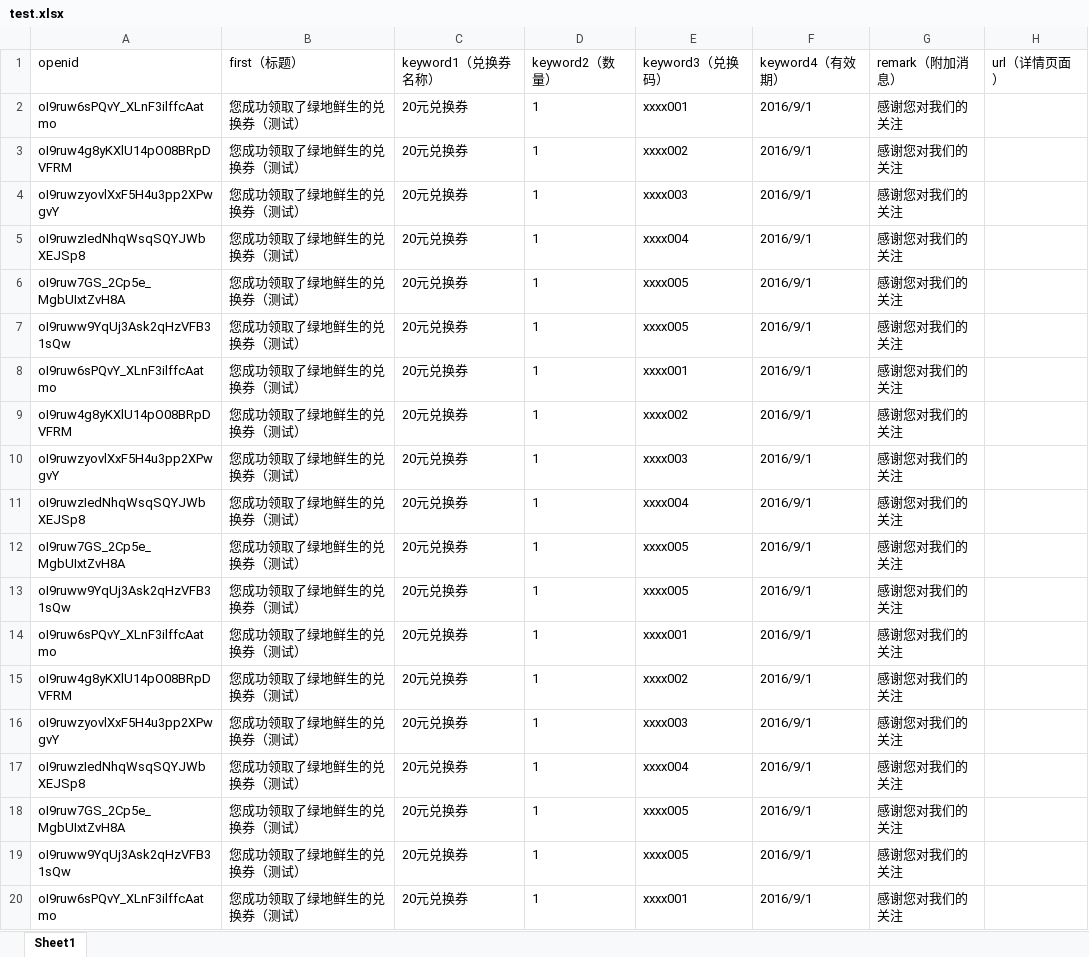
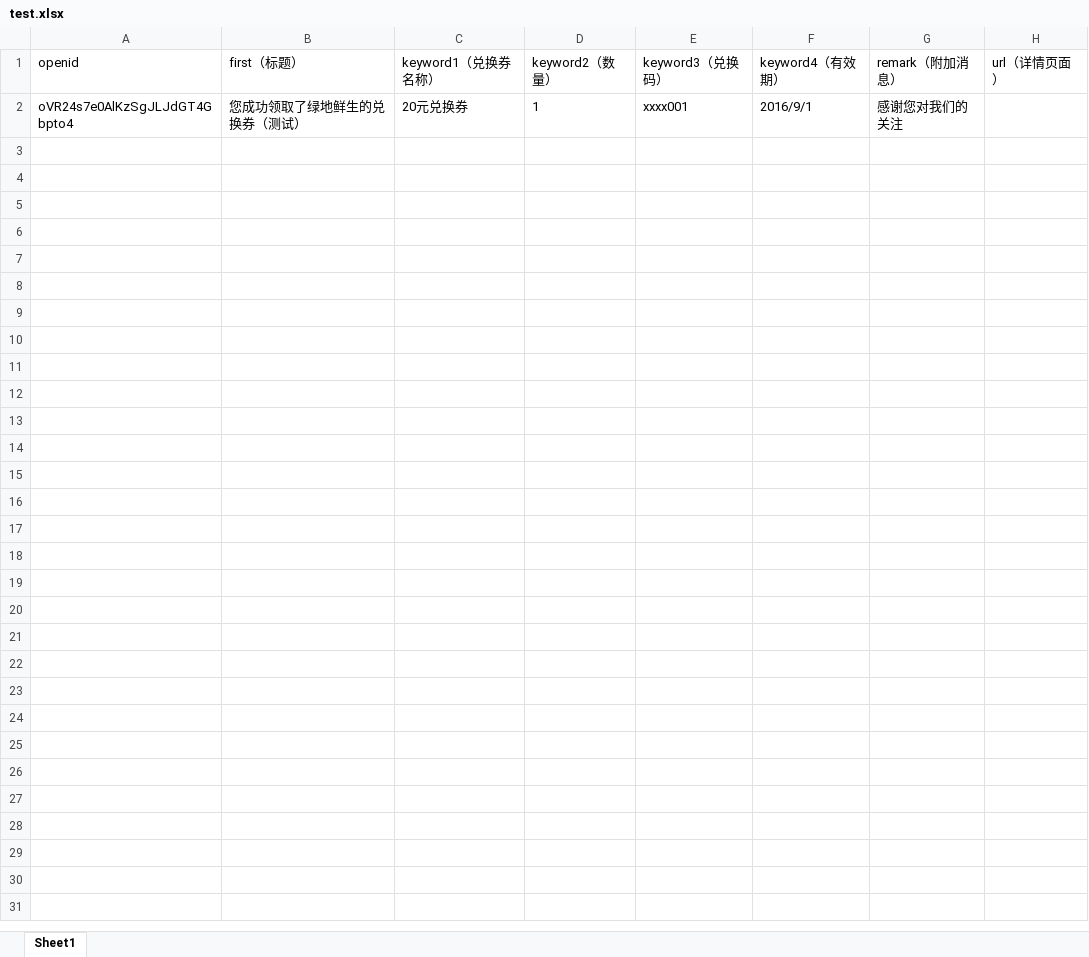
Before and after one commit to JoshEliYang/GLCPWCC, an Excel workbook: api/test.xlsx, sheet Sheet1, drawn as a sheet; only a part is shown; values as stored, in another font and other column widths than the file's, no borders; the diff covers the shown part only; the diff names each change by its address in the sheet, - before the commit and + after, or states it on an @@ line.

```diff
--- a/api/test.xlsx (sheet Sheet1)
+++ b/api/test.xlsx (sheet Sheet1)
-A2 (openid): oI9ruw6sPQvY_XLnF3ilffcAatmo
+A2 (openid): oVR24s7e0AlKzSgJLJdGT4Gbpto4
-row 3: oI9ruw4g8yKXlU14pO08BRpDVFRM | 您成功领取了绿地鲜生的兑换券（测试） | 20元兑换券 | 1 | xxxx002 | 2016/9/1 | 感谢您对我们的关注
-row 4: oI9ruwzyovlXxF5H4u3pp2XPwgvY | 您成功领取了绿地鲜生的兑换券（测试） | 20元兑换券 | 1 | xxxx003 | 2016/9/1 | 感谢您对我们的关注
-row 5: oI9ruwzIedNhqWsqSQYJWbXEJSp8 | 您成功领取了绿地鲜生的兑换券（测试） | 20元兑换券 | 1 | xxxx004 | 2016/9/1 | 感谢您对我们的关注
-row 6: oI9ruw7GS_2Cp5e_MgbUIxtZvH8A | 您成功领取了绿地鲜生的兑换券（测试） | 20元兑换券 | 1 | xxxx005 | 2016/9/1 | 感谢您对我们的关注
-row 7: oI9ruww9YqUj3Ask2qHzVFB31sQw | 您成功领取了绿地鲜生的兑换券（测试） | 20元兑换券 | 1 | xxxx005 | 2016/9/1 | 感谢您对我们的关注
-row 8: oI9ruw6sPQvY_XLnF3ilffcAatmo | 您成功领取了绿地鲜生的兑换券（测试） | 20元兑换券 | 1 | xxxx001 | 2016/9/1 | 感谢您对我们的关注
-row 9: oI9ruw4g8yKXlU14pO08BRpDVFRM | 您成功领取了绿地鲜生的兑换券（测试） | 20元兑换券 | 1 | xxxx002 | 2016/9/1 | 感谢您对我们的关注
-row 10: oI9ruwzyovlXxF5H4u3pp2XPwgvY | 您成功领取了绿地鲜生的兑换券（测试） | 20元兑换券 | 1 | xxxx003 | 2016/9/1 | 感谢您对我们的关注
-row 11: oI9ruwzIedNhqWsqSQYJWbXEJSp8 | 您成功领取了绿地鲜生的兑换券（测试） | 20元兑换券 | 1 | xxxx004 | 2016/9/1 | 感谢您对我们的关注
-row 12: oI9ruw7GS_2Cp5e_MgbUIxtZvH8A | 您成功领取了绿地鲜生的兑换券（测试） | 20元兑换券 | 1 | xxxx005 | 2016/9/1 | 感谢您对我们的关注
-row 13: oI9ruww9YqUj3Ask2qHzVFB31sQw | 您成功领取了绿地鲜生的兑换券（测试） | 20元兑换券 | 1 | xxxx005 | 2016/9/1 | 感谢您对我们的关注
-row 14: oI9ruw6sPQvY_XLnF3ilffcAatmo | 您成功领取了绿地鲜生的兑换券（测试） | 20元兑换券 | 1 | xxxx001 | 2016/9/1 | 感谢您对我们的关注
-row 15: oI9ruw4g8yKXlU14pO08BRpDVFRM | 您成功领取了绿地鲜生的兑换券（测试） | 20元兑换券 | 1 | xxxx002 | 2016/9/1 | 感谢您对我们的关注
-row 16: oI9ruwzyovlXxF5H4u3pp2XPwgvY | 您成功领取了绿地鲜生的兑换券（测试） | 20元兑换券 | 1 | xxxx003 | 2016/9/1 | 感谢您对我们的关注
-row 17: oI9ruwzIedNhqWsqSQYJWbXEJSp8 | 您成功领取了绿地鲜生的兑换券（测试） | 20元兑换券 | 1 | xxxx004 | 2016/9/1 | 感谢您对我们的关注
-row 18: oI9ruw7GS_2Cp5e_MgbUIxtZvH8A | 您成功领取了绿地鲜生的兑换券（测试） | 20元兑换券 | 1 | xxxx005 | 2016/9/1 | 感谢您对我们的关注
-row 19: oI9ruww9YqUj3Ask2qHzVFB31sQw | 您成功领取了绿地鲜生的兑换券（测试） | 20元兑换券 | 1 | xxxx005 | 2016/9/1 | 感谢您对我们的关注
-row 20: oI9ruw6sPQvY_XLnF3ilffcAatmo | 您成功领取了绿地鲜生的兑换券（测试） | 20元兑换券 | 1 | xxxx001 | 2016/9/1 | 感谢您对我们的关注
```
Also changed, not shown: 53 removed rows elsewhere in this sheet, 9 other files.
